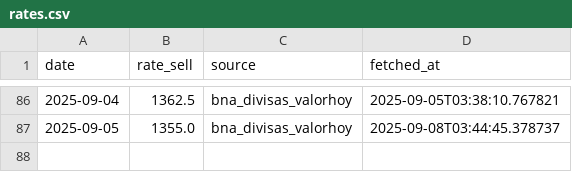
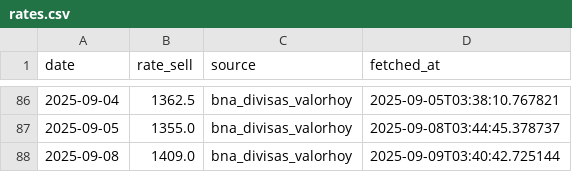
Before and after one commit to ClayWongGit/ars-usd-scraper, a CSV file: data/rates.csv, drawn as a sheet; only a part is shown, gaps mark what is left out; the diff names each change by its address in the sheet, - before the commit and + after, or states it on an @@ line.

```diff
--- a/data/rates.csv
+++ b/data/rates.csv
+row 88: 2025-09-08 | 1409.0 | bna_divisas_valorhoy | 2025-09-09T03:40:42.725144
```
